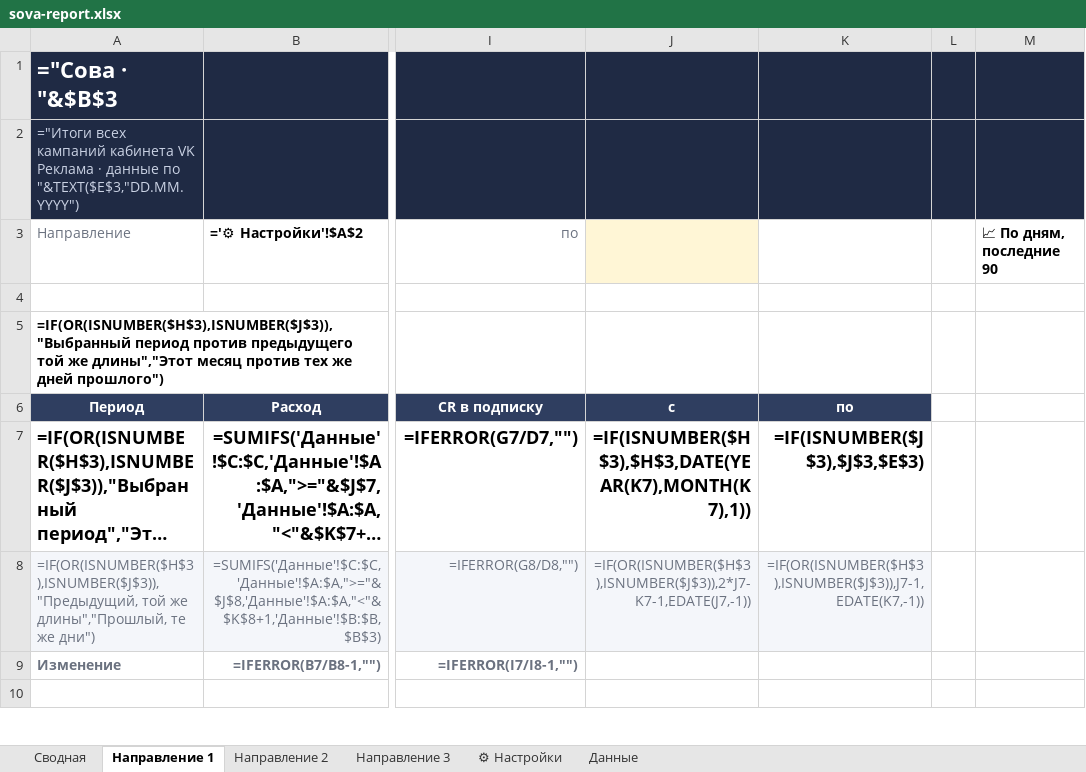
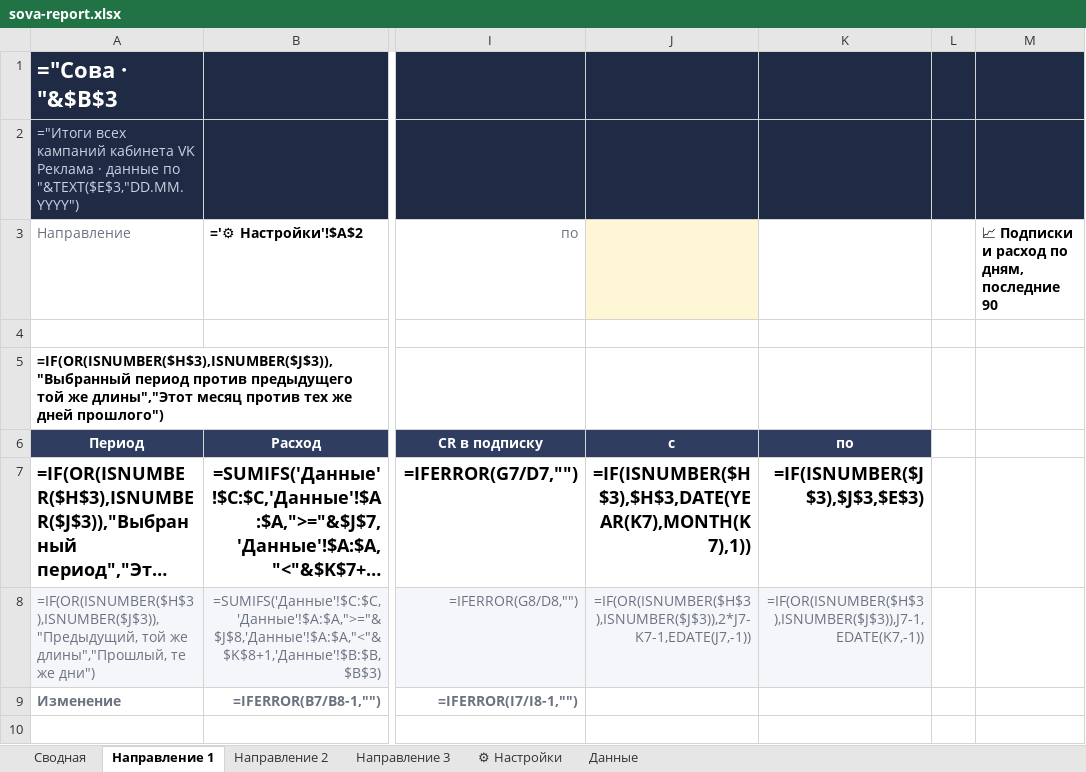
Before and after one commit to alimoffmaxim-cpu/alimoff363, an Excel workbook: sova-report/sova-report.xlsx, sheet Направление 1, drawn as a sheet; only a part is shown, gaps mark what is left out; long unchanged cells end in …; values as stored, in another font and other column widths than the file's, no borders; formulas without a stored value are shown as written; charts and pictures and conditional formats not drawn; the diff names each change by its address in the sheet, - before the commit and + after, or states it on an @@ line.

```diff
--- a/sova-report/sova-report.xlsx (sheet Направление 1)
+++ b/sova-report/sova-report.xlsx (sheet Направление 1)
-M3: 📈 По дням, последние 90
+M3: 📈 Подписки и расход по дням, последние 90
```
Also changed, not shown: sheet Направление 2, sheet Направление 3, sheet Сводная, charts or pictures, 4 other files.
